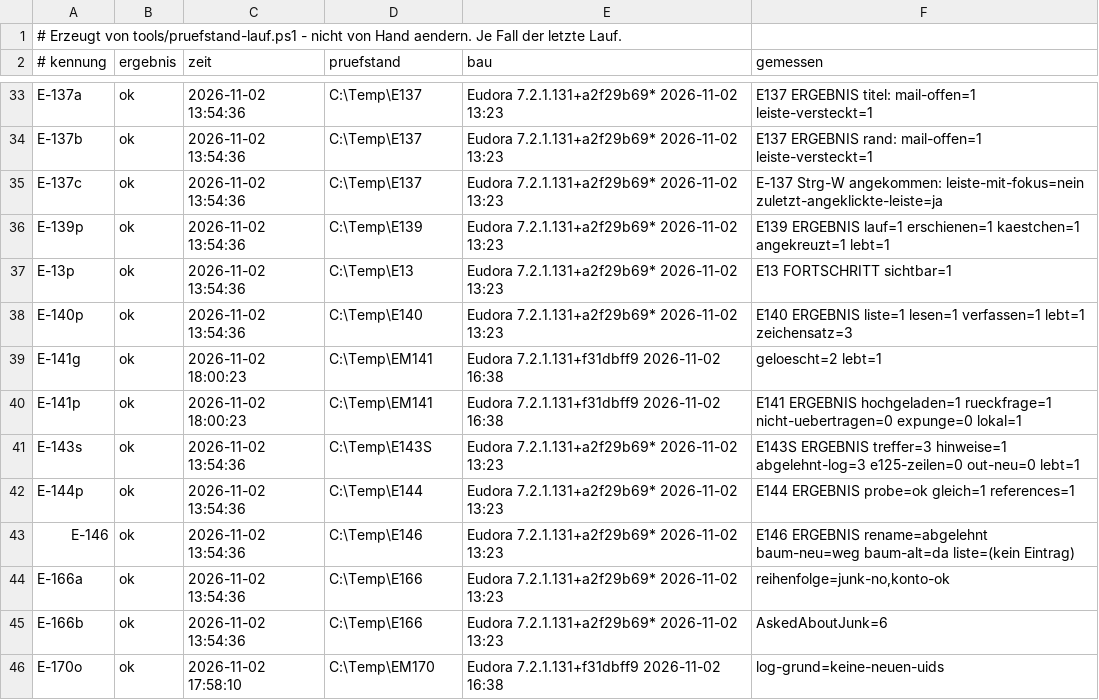
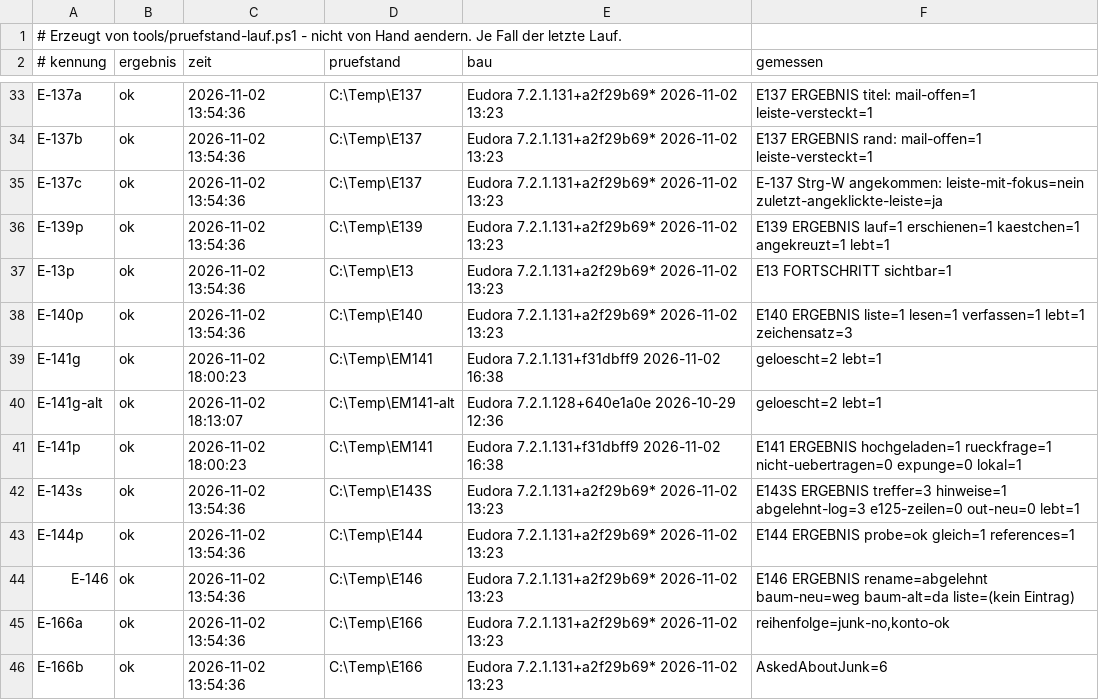
Before and after one commit to HansWurst81675/Eudora7.2, a TSV file: Intern/pruefstand-buch.tsv, drawn as a sheet; only a part is shown, gaps mark what is left out; the shorter side is filled out with more unchanged rows; the diff names each change by its address in the sheet, - before the commit and + after, or states it on an @@ line.

```diff
--- a/Intern/pruefstand-buch.tsv
+++ b/Intern/pruefstand-buch.tsv
+row 40: E-141g-alt | ok | 2026-11-02 18:13:07 | C:\Temp\EM141-alt | Eudora 7.2.1.128+640e1a0e 2026-10-29 12:36 | geloescht=2 lebt=1
```
Also changed, not shown: 3 other files.
